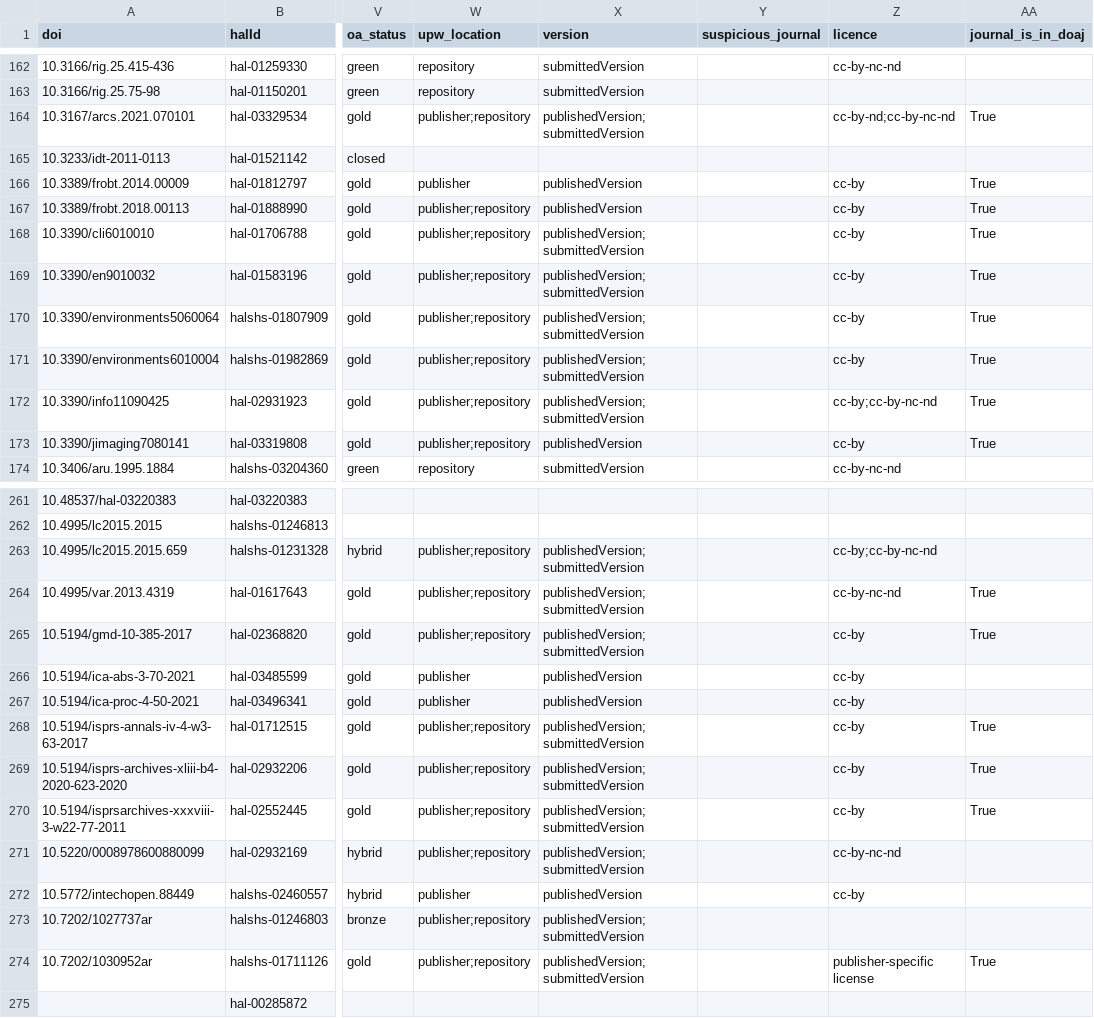
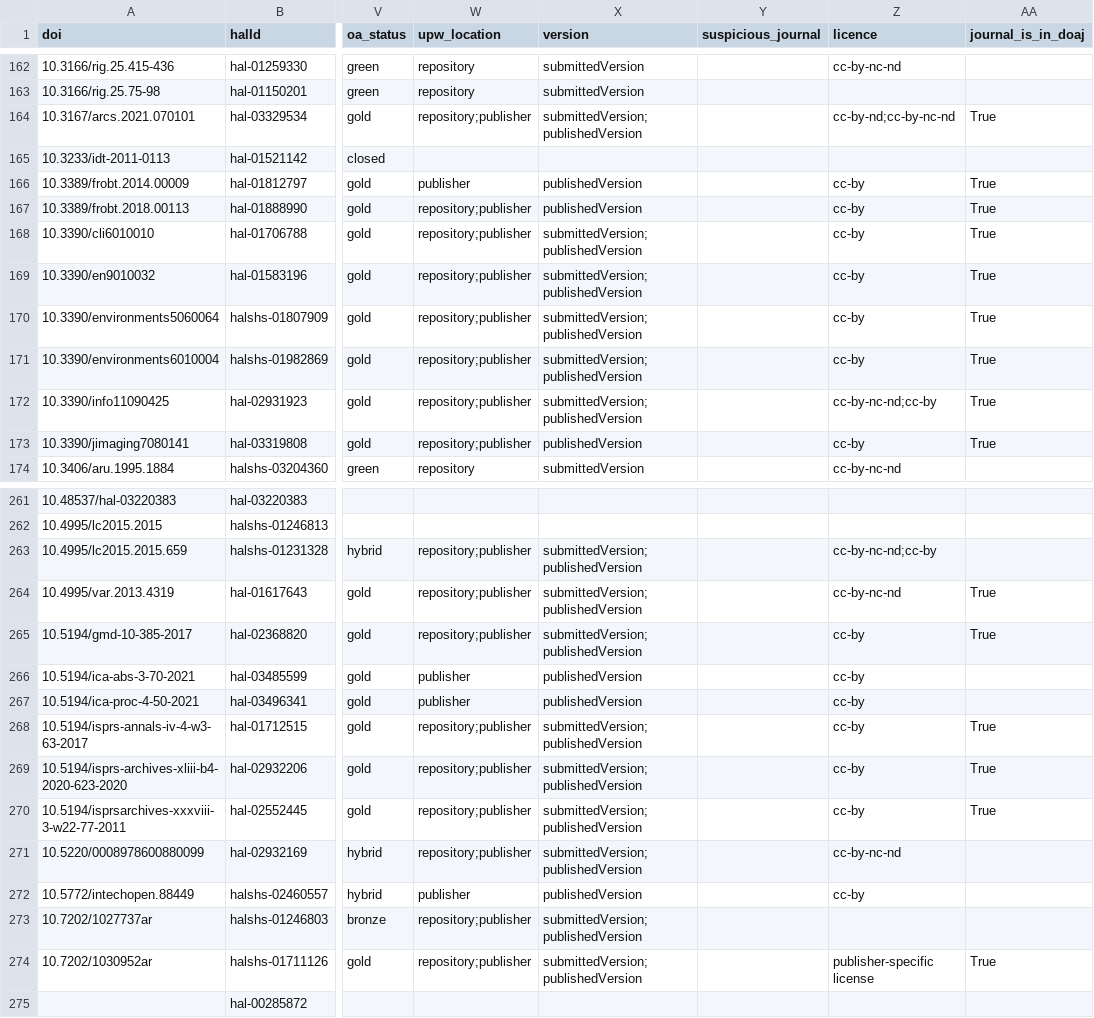
Before and after one commit to AlexandreBodet/Projet_AAU_Barometre, a CSV file: resultats/fichiers_csv/df_metadonnees.csv, drawn as a sheet; only a part is shown, gaps mark what is left out; the diff covers the shown part only; the diff names each change by its address in the sheet, - before the commit and + after, or states it on an @@ line.

```diff
--- a/resultats/fichiers_csv/df_metadonnees.csv
+++ b/resultats/fichiers_csv/df_metadonnees.csv
-W164 (upw_location): publisher;repository
+W164 (upw_location): repository;publisher
-X164 (version): publishedVersion;submittedVersion
+X164 (version): submittedVersion;publishedVersion
-W167:W173 (upw_location): publisher;repository
+W167:W173 (upw_location): repository;publisher
-X168:X172 (version): publishedVersion;submittedVersion
+X168:X172 (version): submittedVersion;publishedVersion
-Z172 (licence): cc-by;cc-by-nc-nd
+Z172 (licence): cc-by-nc-nd;cc-by
-W263:W265 (upw_location): publisher;repository
+W263:W265 (upw_location): repository;publisher
-X263:X265 (version): publishedVersion;submittedVersion
+X263:X265 (version): submittedVersion;publishedVersion
-Z263 (licence): cc-by;cc-by-nc-nd
+Z263 (licence): cc-by-nc-nd;cc-by
-W268:W271 (upw_location): publisher;repository
+W268:W271 (upw_location): repository;publisher
-X268:X271 (version): publishedVersion;submittedVersion
+X268:X271 (version): submittedVersion;publishedVersion
-W273:W274 (upw_location): publisher;repository
+W273:W274 (upw_location): repository;publisher
-X273:X274 (version): publishedVersion;submittedVersion
+X273:X274 (version): submittedVersion;publishedVersion
```
Also changed, not shown: 2 added rows and 83 edited cells elsewhere in this file, 23 other files.
